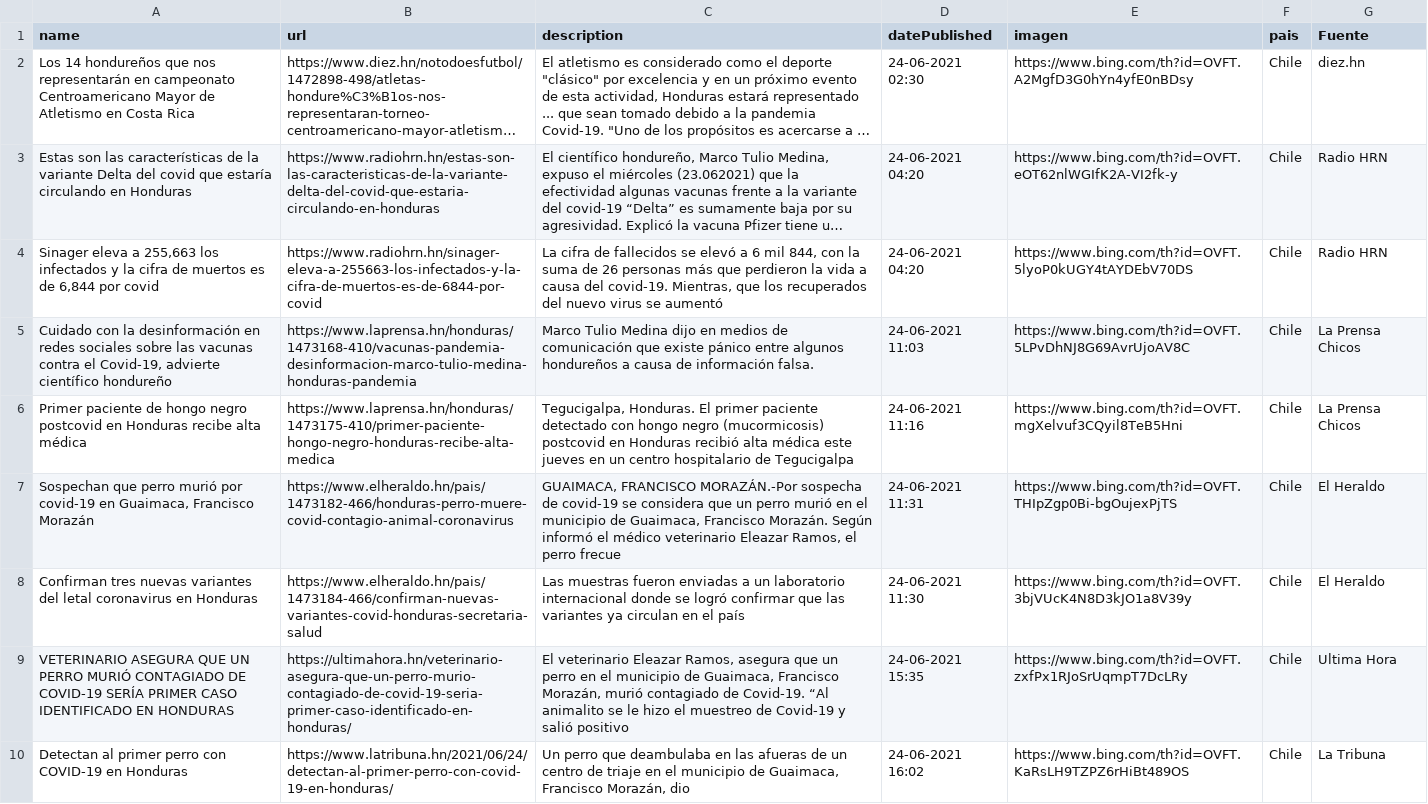
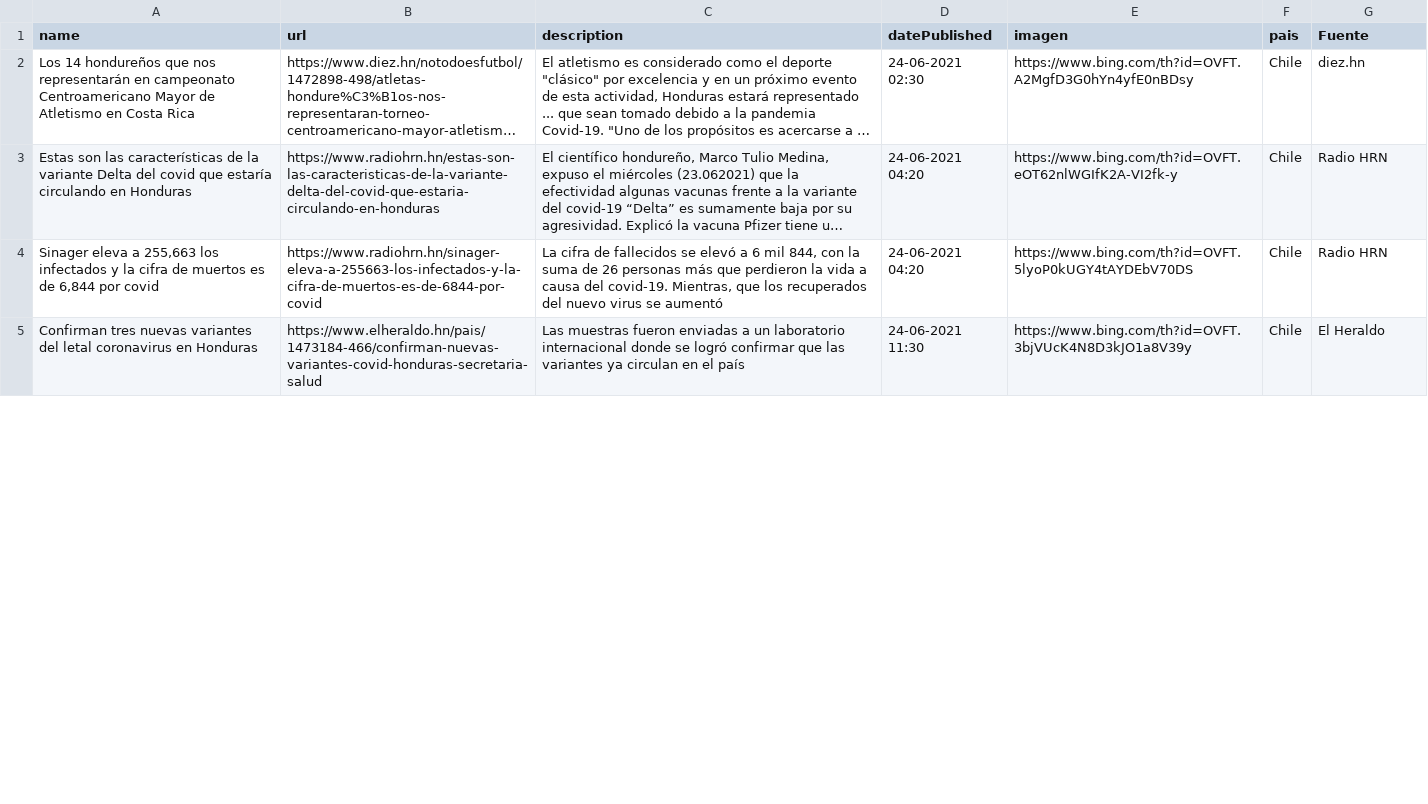
Before and after one commit to hectorflores329/github-actions_HN, a CSV file: Bing/News/Honduras.csv, drawn as a sheet; only a part is shown; long unchanged cells end in …; removed rows and columns are numbered as before the commit, all else as after; the diff covers the shown part only; the diff names each change by its address in the sheet, - before the commit and + after, or states it on an @@ line.

Commit message:
Descargado archivos

```diff
--- a/Bing/News/Honduras.csv
+++ b/Bing/News/Honduras.csv
-row 5: Cuidado con la desinformación en redes sociales sobre las vacunas contra el Covid-19, advierte científico hondureño | https://www.laprensa.hn/honduras/1473168-410/vacunas-pandemia-desinformacion-marco-tulio-medina-honduras-pandemia | Marco Tulio Medina dijo en medios de comunicación que existe pánico entre algunos hondureños a causa de información falsa. | 24-06-2021 11:03 | https://www.bing.com/th?id=OVFT.5LPvDhNJ8G69AvrUjoAV8C | Chile | La Prensa Chicos
-row 6: Primer paciente de hongo negro postcovid en Honduras recibe alta médica | https://www.laprensa.hn/honduras/1473175-410/primer-paciente-hongo-negro-honduras-recibe-alta-medica | Tegucigalpa, Honduras. El primer paciente detectado con hongo negro (mucormicosis) postcovid en Honduras recibió alta médica este jueves en un centro hospitalario de Tegucigalpa | 24-06-2021 11:16 | https://www.bing.com/th?id=OVFT.mgXelvuf3CQyil8TeB5Hni | Chile | La Prensa Chicos
-row 7: Sospechan que perro murió por covid-19 en Guaimaca, Francisco Morazán | https://www.elheraldo.hn/pais/1473182-466/honduras-perro-muere-covid-contagio-animal-coronavirus | GUAIMACA, FRANCISCO MORAZÁN.-Por sospecha de covid-19 se considera que un perro murió en el municipio de Guaimaca, Francisco Morazán. Según informó el médico veterinario Eleazar Ramos, el perro frecue | 24-06-2021 11:31 | https://www.bing.com/th?id=OVFT.THIpZgp0Bi-bgOujexPjTS | Chile | El Heraldo
-row 9: VETERINARIO ASEGURA QUE UN PERRO MURIÓ CONTAGIADO DE COVID-19 SERÍA PRIMER CASO IDENTIFICADO EN HONDURAS | https://ultimahora.hn/veterinario-asegura-que-un-perro-murio-contagiado-de-covid-19-seria-primer-caso-identificado-en-honduras/ | El veterinario Eleazar Ramos, asegura que un perro en el municipio de Guaimaca, Francisco Morazán, murió contagiado de Covid-19. “Al animalito se le hizo el muestreo de Covid-19 y salió positivo | 24-06-2021 15:35 | https://www.bing.com/th?id=OVFT.zxfPx1RJoSrUqmpT7DcLRy | Chile | Ultima Hora
-row 10: Detectan al primer perro con COVID-19 en Honduras | https://www.latribuna.hn/2021/06/24/detectan-al-primer-perro-con-covid-19-en-honduras/ | Un perro que deambulaba en las afueras de un centro de triaje en el municipio de Guaimaca, Francisco Morazán, dio | 24-06-2021 16:02 | https://www.bing.com/th?id=OVFT.KaRsLH9TZPZ6rHiBt489OS | Chile | La Tribuna
```
Also changed, not shown: 9 added rows, 1 removed row and 5 edited cells elsewhere in this file.
